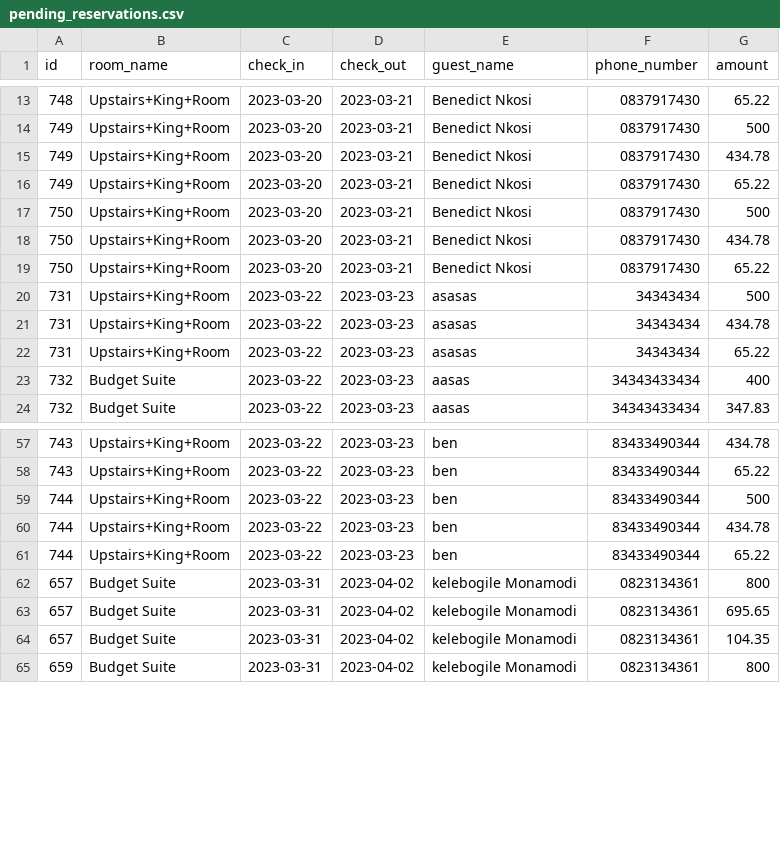
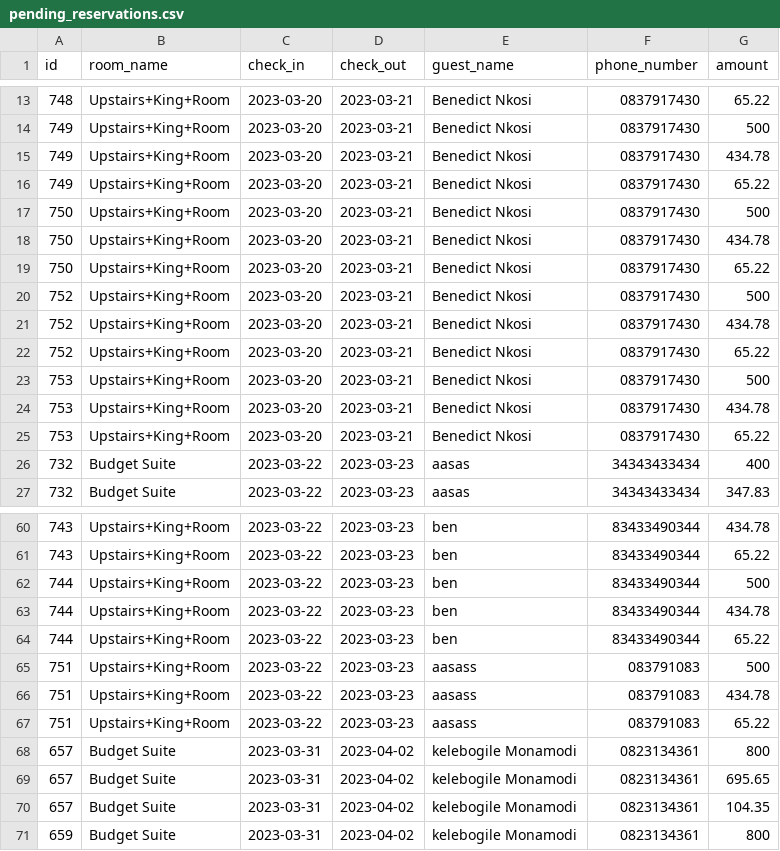
Before and after one commit to benedictnkosi/hotelrunner, a CSV file: public/pending_reservations.csv, drawn as a sheet; only a part is shown, gaps mark what is left out.

```diff
--- a/public/pending_reservations.csv
+++ b/public/pending_reservations.csv
@@ -19,5 +19,8 @@ id,room_name,check_in,check_out,guest_name,phone_number,amount
 750,Upstairs+King+Room,2023-03-20,2023-03-21,"Benedict Nkosi",0837917430,65.22
-731,Upstairs+King+Room,2023-03-22,2023-03-23,asasas,34343434,500
-731,Upstairs+King+Room,2023-03-22,2023-03-23,asasas,34343434,434.78
-731,Upstairs+King+Room,2023-03-22,2023-03-23,asasas,34343434,65.22
+752,Upstairs+King+Room,2023-03-20,2023-03-21,"Benedict Nkosi",0837917430,500
+752,Upstairs+King+Room,2023-03-20,2023-03-21,"Benedict Nkosi",0837917430,434.78
+752,Upstairs+King+Room,2023-03-20,2023-03-21,"Benedict Nkosi",0837917430,65.22
+753,Upstairs+King+Room,2023-03-20,2023-03-21,"Benedict Nkosi",0837917430,500
+753,Upstairs+King+Room,2023-03-20,2023-03-21,"Benedict Nkosi",0837917430,434.78
+753,Upstairs+King+Room,2023-03-20,2023-03-21,"Benedict Nkosi",0837917430,65.22
 732,"Budget Suite",2023-03-22,2023-03-23,aasas,34343433434,400
@@ -61,2 +64,5 @@ id,room_name,check_in,check_out,guest_name,phone_number,amount
 744,Upstairs+King+Room,2023-03-22,2023-03-23,ben,83433490344,65.22
+751,Upstairs+King+Room,2023-03-22,2023-03-23,aasass,083791083,500
+751,Upstairs+King+Room,2023-03-22,2023-03-23,aasass,083791083,434.78
+751,Upstairs+King+Room,2023-03-22,2023-03-23,aasass,083791083,65.22
 657,"Budget Suite",2023-03-31,2023-04-02,"kelebogile Monamodi",0823134361,800
```
Also changed, not shown: public/future_reservations.csv, 12 other files.
